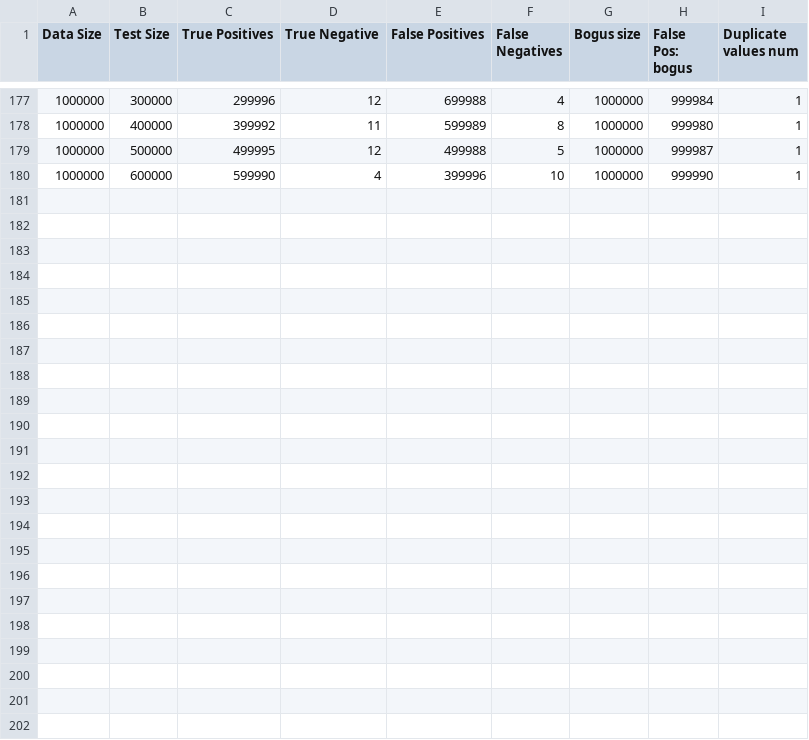
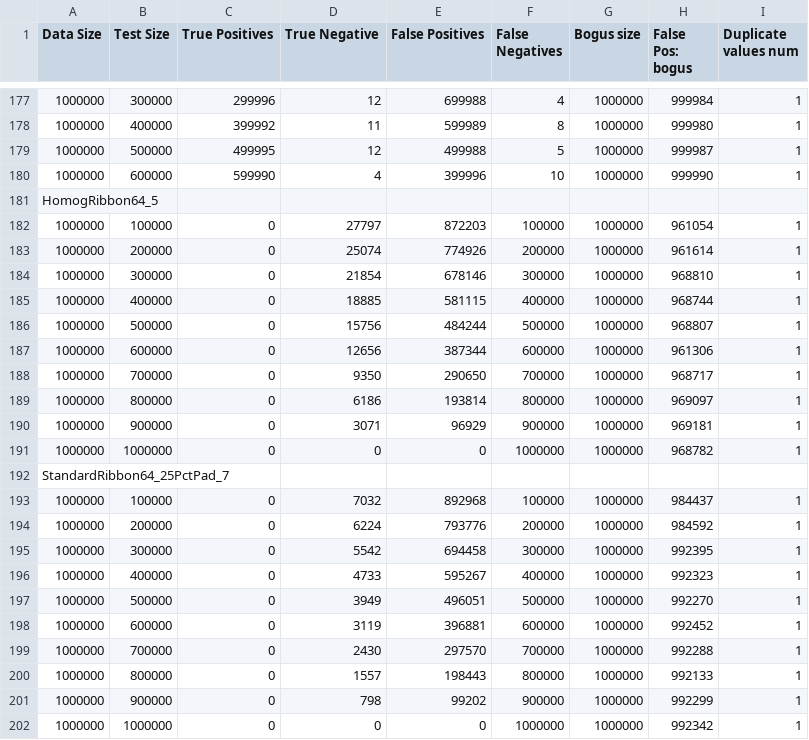
Before and after one commit to Quantizate/URL_Filtering, a CSV file: results/data_reliability.csv, drawn as a sheet; only a part is shown, gaps mark what is left out; the diff names each change by its address in the sheet, - before the commit and + after, or states it on an @@ line.

Commit message:
results stage-1 completed

```diff
--- a/results/data_reliability.csv
+++ b/results/data_reliability.csv
+row 181: HomogRibbon64_5
+row 182: 1000000 | 100000 | 0 | 27797 | 872203 | 100000 | 1000000 | 961054 | 1
+row 183: 1000000 | 200000 | 0 | 25074 | 774926 | 200000 | 1000000 | 961614 | 1
+row 184: 1000000 | 300000 | 0 | 21854 | 678146 | 300000 | 1000000 | 968810 | 1
+row 185: 1000000 | 400000 | 0 | 18885 | 581115 | 400000 | 1000000 | 968744 | 1
+row 186: 1000000 | 500000 | 0 | 15756 | 484244 | 500000 | 1000000 | 968807 | 1
+row 187: 1000000 | 600000 | 0 | 12656 | 387344 | 600000 | 1000000 | 961306 | 1
+row 188: 1000000 | 700000 | 0 | 9350 | 290650 | 700000 | 1000000 | 968717 | 1
+row 189: 1000000 | 800000 | 0 | 6186 | 193814 | 800000 | 1000000 | 969097 | 1
+row 190: 1000000 | 900000 | 0 | 3071 | 96929 | 900000 | 1000000 | 969181 | 1
+row 191: 1000000 | 1000000 | 0 | 0 | 0 | 1000000 | 1000000 | 968782 | 1
+row 192: StandardRibbon64_25PctPad_7
+row 193: 1000000 | 100000 | 0 | 7032 | 892968 | 100000 | 1000000 | 984437 | 1
+row 194: 1000000 | 200000 | 0 | 6224 | 793776 | 200000 | 1000000 | 984592 | 1
+row 195: 1000000 | 300000 | 0 | 5542 | 694458 | 300000 | 1000000 | 992395 | 1
+row 196: 1000000 | 400000 | 0 | 4733 | 595267 | 400000 | 1000000 | 992323 | 1
+row 197: 1000000 | 500000 | 0 | 3949 | 496051 | 500000 | 1000000 | 992270 | 1
+row 198: 1000000 | 600000 | 0 | 3119 | 396881 | 600000 | 1000000 | 992452 | 1
+row 199: 1000000 | 700000 | 0 | 2430 | 297570 | 700000 | 1000000 | 992288 | 1
+row 200: 1000000 | 800000 | 0 | 1557 | 198443 | 800000 | 1000000 | 992133 | 1
+row 201: 1000000 | 900000 | 0 | 798 | 99202 | 900000 | 1000000 | 992299 | 1
+row 202: 1000000 | 1000000 | 0 | 0 | 0 | 1000000 | 1000000 | 992342 | 1
```
Also changed, not shown: results/stat1.csv, results/stat2.csv, 5 other files.
